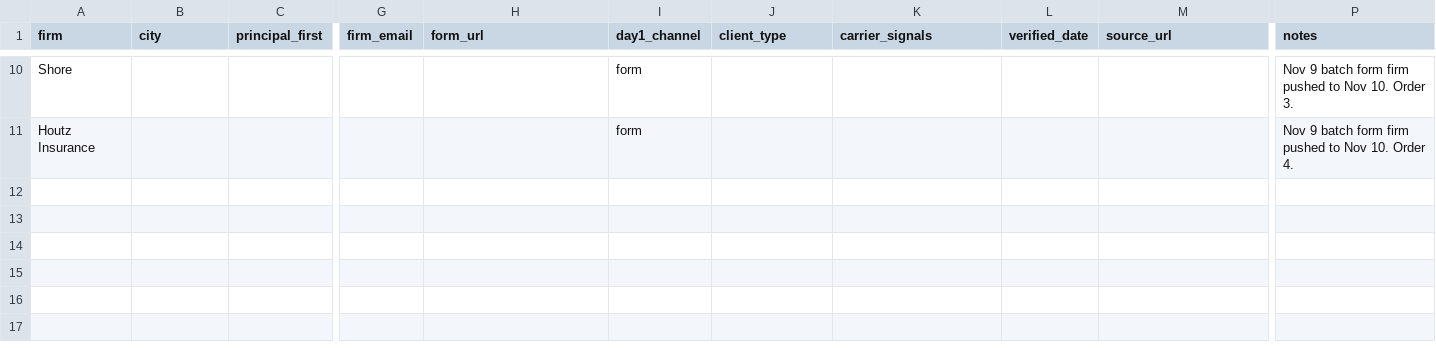
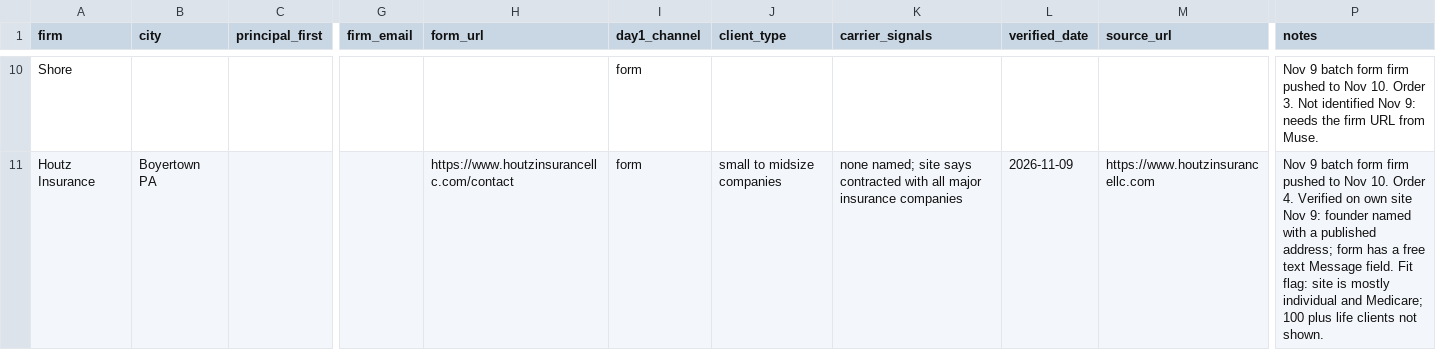
Before and after one commit to shortcutllc/calculator6, a CSV file: gtm/broker-holiday/tracker.csv, drawn as a sheet; only a part is shown, gaps mark what is left out; the diff covers the shown part only; the diff names each change by its address in the sheet, - before the commit and + after, or states it on an @@ line.

```diff
--- a/gtm/broker-holiday/tracker.csv
+++ b/gtm/broker-holiday/tracker.csv
-P10 (notes): …Order 3.
+P10 (notes): …Order 3. Not identified Nov 9: needs the firm URL from Muse.
-B11 (city): (empty)
+B11 (city): Boyertown PA
-H11 (form_url): (empty)
+H11 (form_url): https://www.houtzinsurancellc.com/contact
-J11 (client_type): (empty)
+J11 (client_type): small to midsize companies
-K11 (carrier_signals): (empty)
+K11 (carrier_signals): none named; site says contracted with all major insurance companies
-L11 (verified_date): (empty)
+L11 (verified_date): 2026-11-09
-M11 (source_url): (empty)
+M11 (source_url): https://www.houtzinsurancellc.com
-P11 (notes): …Order 4.
+P11 (notes): …Order 4. Verified on own site Nov 9: founder named with a published address; form has a free text Message field. Fit flag: site is mostly individual and Medicare; 100 plus life clients not shown.
```
Also changed, not shown: 33 edited cells elsewhere in this file, 11 other files.
